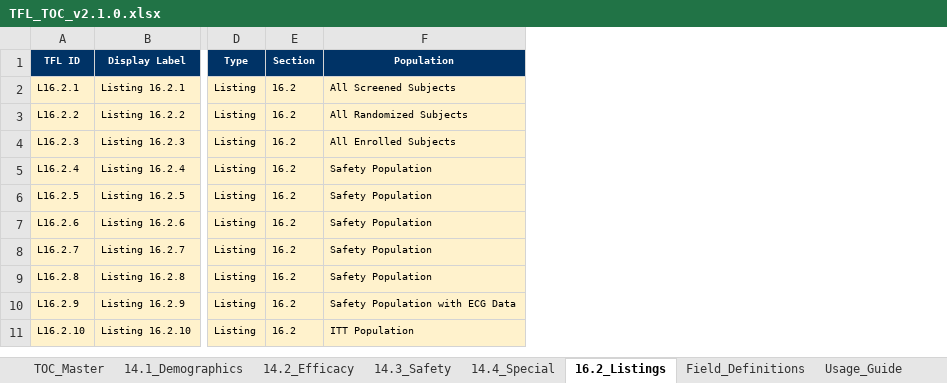
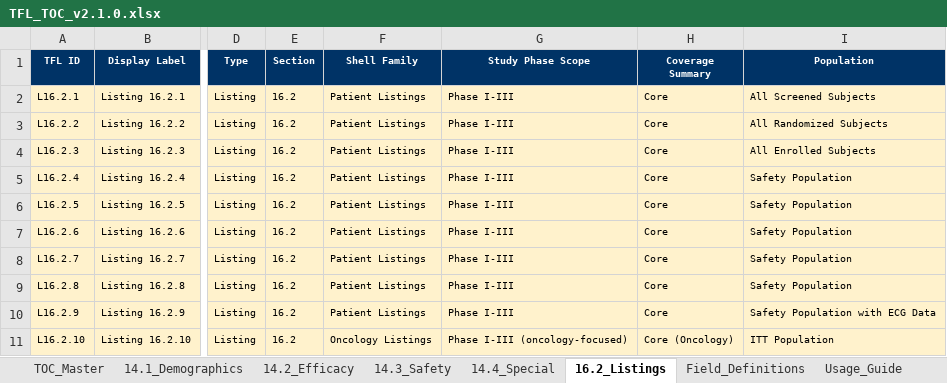
Before and after one commit to KhalidYin/TFL-shell, an Excel workbook: output/TFL_TOC_v2.1.0.xlsx, sheet 16.2_Listings, drawn as a sheet; only a part is shown, gaps mark what is left out; values as stored, in another font and other column widths than the file's, no borders; the diff covers the shown part only; the diff names each change by its address in the sheet, - before the commit and + after, or states it on an @@ line.

```diff
--- a/output/TFL_TOC_v2.1.0.xlsx (sheet 16.2_Listings)
+++ b/output/TFL_TOC_v2.1.0.xlsx (sheet 16.2_Listings)
+column F (Shell Family), rows 2-11: Patient Listings | Patient Listings | Patient Listings | Patient Listings | Patient Listings | Patient Listings | Patient Listings | Patient Listings | Patient Listings | Oncology Listings
+column G (Study Phase Scope), rows 2-11: Phase I-III | Phase I-III | Phase I-III | Phase I-III | Phase I-III | Phase I-III | Phase I-III | Phase I-III | Phase I-III | Phase I-III (oncology-focused)
+column H (Coverage Summary), rows 2-11: Core | Core | Core | Core | Core | Core | Core | Core | Core | Core (Oncology)
```
Also changed, not shown: 6 added rows elsewhere in this sheet, sheet TOC_Master, sheet 14.2_Efficacy, sheet 14.3_Safety, sheet 14.4_Special, sheet 14.1_Demographics, sheet Field_Definitions, 1 more sheet, 40 other files.
